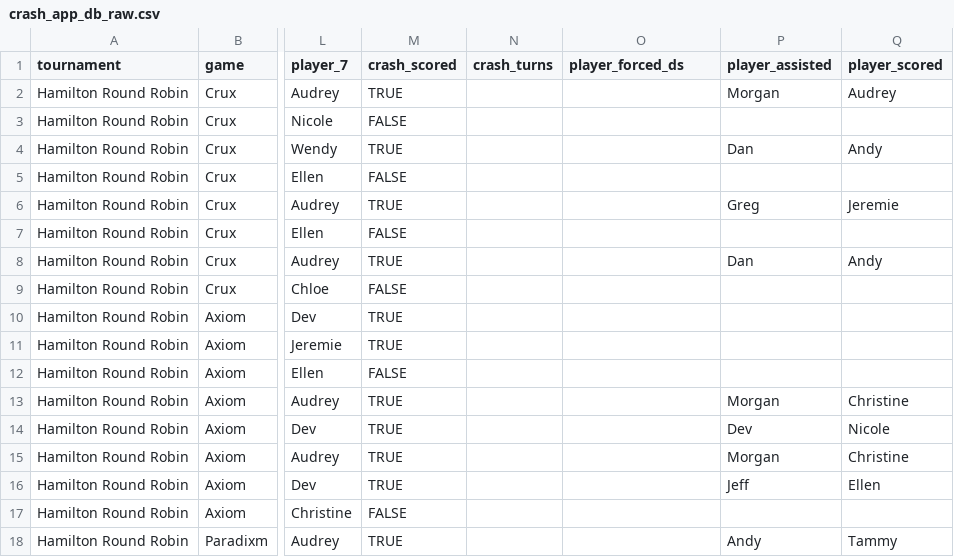
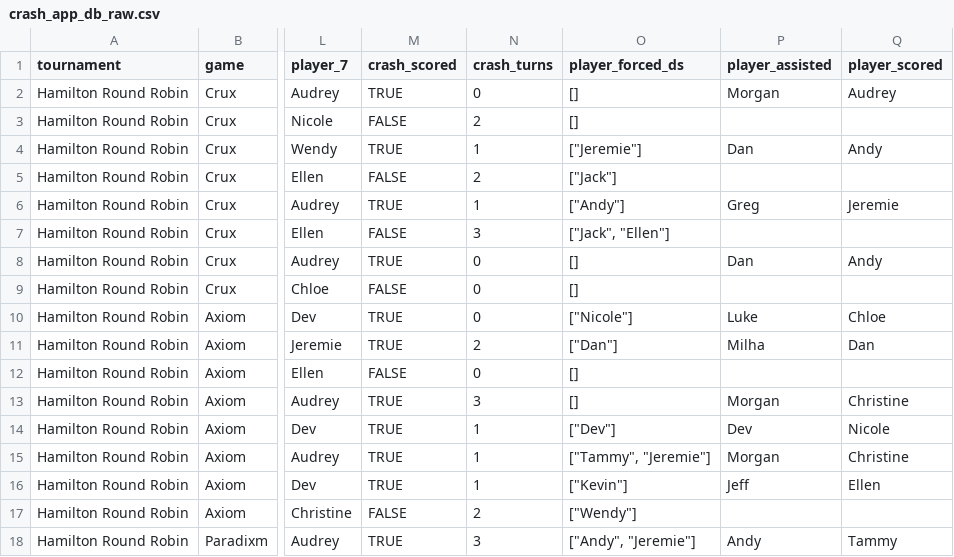
Before and after one commit to tamidodo/crash-wizard, a CSV file: data/crash_app_db_raw.csv, drawn as a sheet; only a part is shown, gaps mark what is left out; the diff covers the shown part only; the diff names each change by its address in the sheet, - before the commit and + after, or states it on an @@ line.

```diff
--- a/data/crash_app_db_raw.csv
+++ b/data/crash_app_db_raw.csv
-N2 (crash_turns): (empty)
+N2 (crash_turns): 0
-O2:O3 (player_forced_ds): (empty)
+O2:O3 (player_forced_ds): []
-N3 (crash_turns): (empty)
+N3 (crash_turns): 2
-N4 (crash_turns): (empty)
+N4 (crash_turns): 1
-O4 (player_forced_ds): (empty)
+O4 (player_forced_ds): ["Jeremie"]
-N5 (crash_turns): (empty)
+N5 (crash_turns): 2
-O5 (player_forced_ds): (empty)
+O5 (player_forced_ds): ["Jack"]
-N6 (crash_turns): (empty)
+N6 (crash_turns): 1
-O6 (player_forced_ds): (empty)
+O6 (player_forced_ds): ["Andy"]
-N7 (crash_turns): (empty)
+N7 (crash_turns): 3
-O7 (player_forced_ds): (empty)
+O7 (player_forced_ds): ["Jack", "Ellen"]
-N8:N10 (crash_turns): (empty)
+N8:N10 (crash_turns): 0
-O8:O9 (player_forced_ds): (empty)
+O8:O9 (player_forced_ds): []
-O10 (player_forced_ds): (empty)
+O10 (player_forced_ds): ["Nicole"]
-P10 (player_assisted): (empty)
+P10 (player_assisted): Luke
-Q10 (player_scored): (empty)
+Q10 (player_scored): Chloe
-N11 (crash_turns): (empty)
+N11 (crash_turns): 2
-O11 (player_forced_ds): (empty)
+O11 (player_forced_ds): ["Dan"]
-P11 (player_assisted): (empty)
+P11 (player_assisted): Milha
-Q11 (player_scored): (empty)
+Q11 (player_scored): Dan
-N12 (crash_turns): (empty)
+N12 (crash_turns): 0
-O12:O13 (player_forced_ds): (empty)
+O12:O13 (player_forced_ds): []
-N13 (crash_turns): (empty)
+N13 (crash_turns): 3
-N14:N16 (crash_turns): (empty)
+N14:N16 (crash_turns): 1
-O14 (player_forced_ds): (empty)
+O14 (player_forced_ds): ["Dev"]
-O15 (player_forced_ds): (empty)
+O15 (player_forced_ds): ["Tammy", "Jeremie"]
-O16 (player_forced_ds): (empty)
+O16 (player_forced_ds): ["Kevin"]
-N17 (crash_turns): (empty)
+N17 (crash_turns): 2
-O17 (player_forced_ds): (empty)
+O17 (player_forced_ds): ["Wendy"]
-N18 (crash_turns): (empty)
+N18 (crash_turns): 3
-O18 (player_forced_ds): (empty)
+O18 (player_forced_ds): ["Andy", "Jeremie"]
```
Also changed, not shown: 14 edited cells elsewhere in this file, data/crash_app_db.csv, 2 other files.
